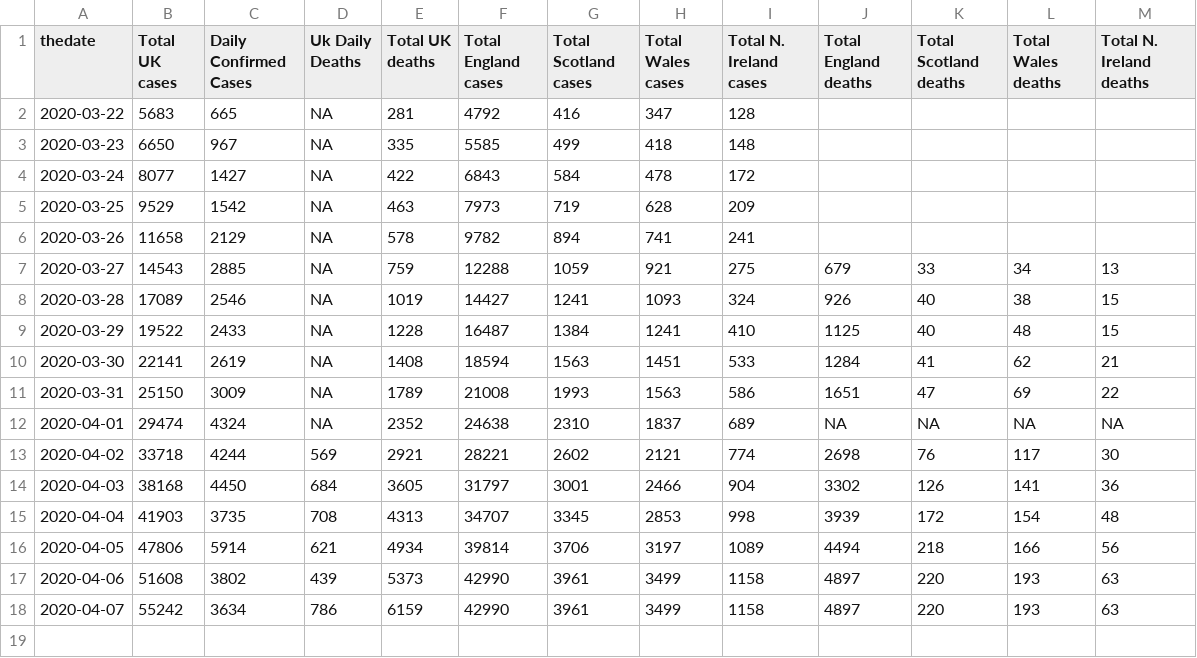
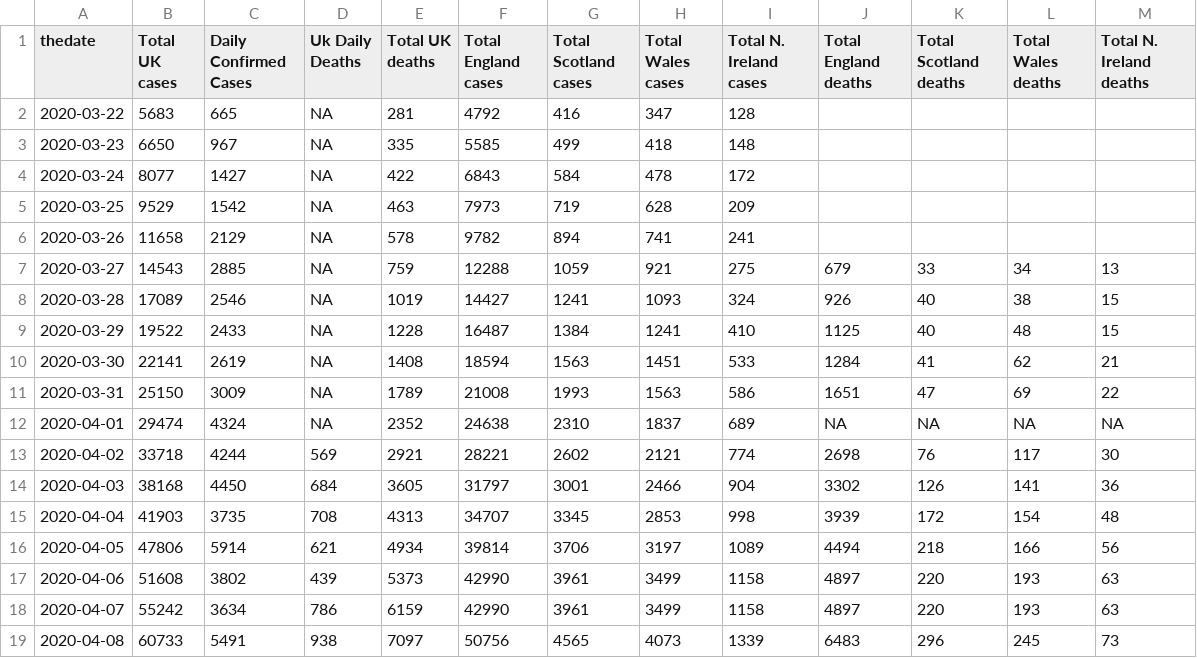
Before and after one commit to RichardPilbery/coronavirus, a CSV file: covid-general-data.csv, drawn as a sheet; the diff names each change by its address in the sheet, - before the commit and + after, or states it on an @@ line.

```diff
--- a/covid-general-data.csv
+++ b/covid-general-data.csv
+row 19: 2020-04-08 | 60733 | 5491 | 938 | 7097 | 50756 | 4565 | 4073 | 1339 | 6483 | 296 | 245 | 73
```
Also changed, not shown: covid-nhs-data.csv, covid-utla-data.csv, 3 other files.
